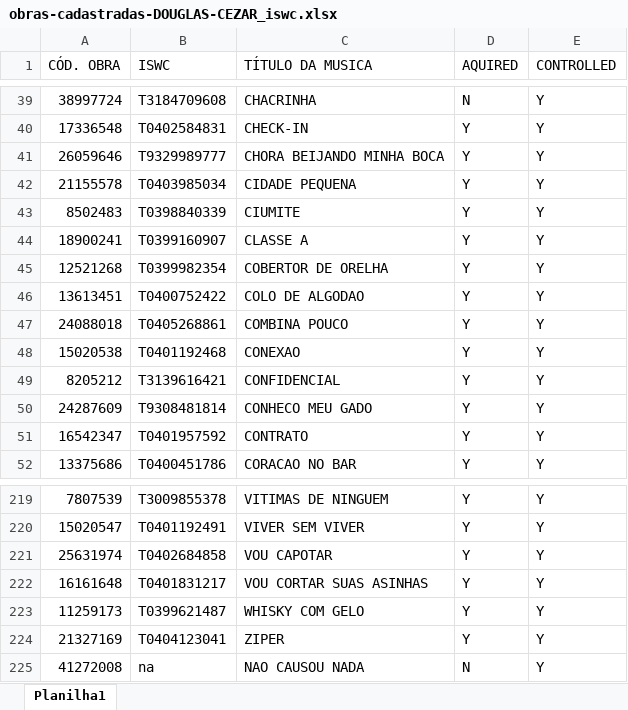
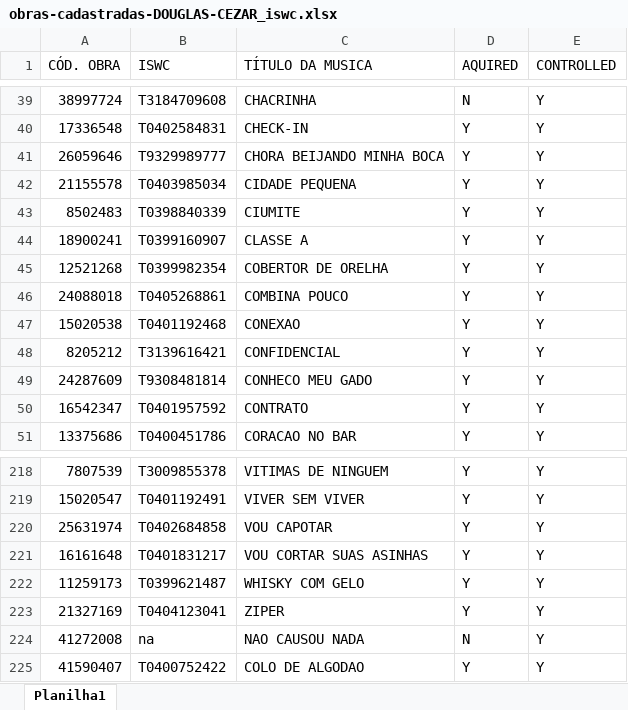
Before and after one commit to nasnuvensdev/nasnuvens-app, an Excel workbook: data/obras-cadastradas-DOUGLAS-CEZAR_iswc.xlsx, sheet Planilha1, drawn as a sheet; only a part is shown, gaps mark what is left out; values as stored, in another font and other column widths than the file's, no borders; removed rows and columns are numbered as before the commit, all else as after; the diff names each change by its address in the sheet, - before the commit and + after, or states it on an @@ line.

Commit message:
Atualização base de obras Douglas Cezar

```diff
--- a/data/obras-cadastradas-DOUGLAS-CEZAR_iswc.xlsx (sheet Planilha1)
+++ b/data/obras-cadastradas-DOUGLAS-CEZAR_iswc.xlsx (sheet Planilha1)
-row 46: 13613451 | T0400752422 | COLO DE ALGODAO | Y | Y
+row 225: 41590407 | T0400752422 | COLO DE ALGODAO | Y | Y
```
Also changed, not shown: data/obras-cadastradas-DOUGLAS-CEZAR_v2.xlsx.
